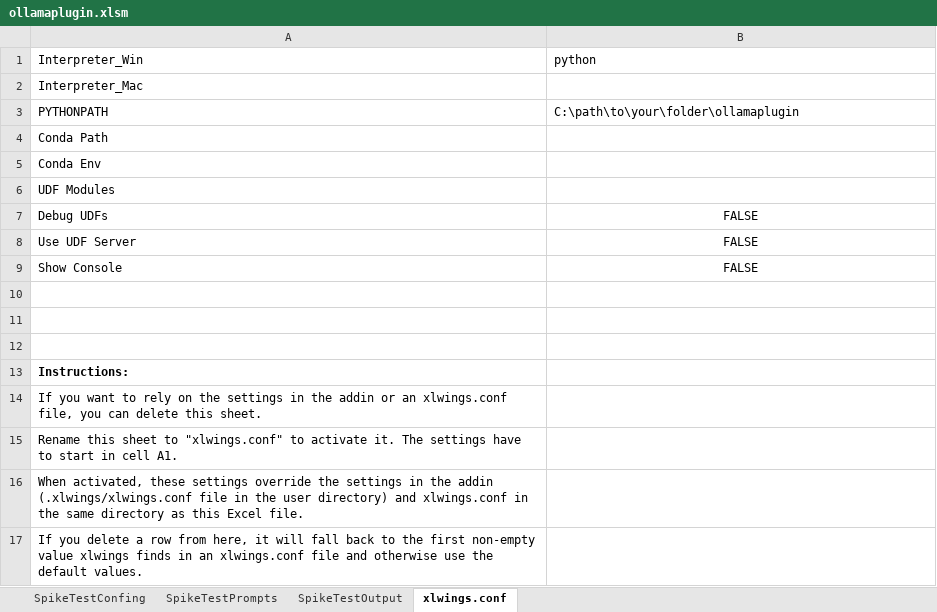
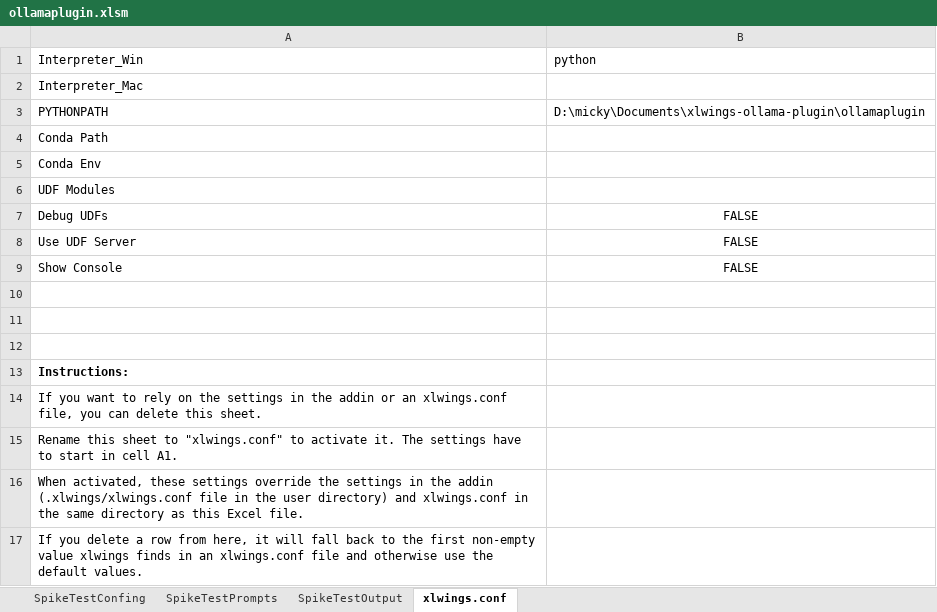
Before and after one commit to Lollo310/xlwings-ollama-plugin, an Excel workbook: ollamaplugin/ollamaplugin.xlsm, sheet xlwings.conf, drawn as a sheet; values as stored, in another font and other column widths than the file's, no borders; the diff names each change by its address in the sheet, - before the commit and + after, or states it on an @@ line.

```diff
--- a/ollamaplugin/ollamaplugin.xlsm (sheet xlwings.conf)
+++ b/ollamaplugin/ollamaplugin.xlsm (sheet xlwings.conf)
-B3 (python): C:\path\to\your\folder\ollamaplugin
+B3 (python): D:\micky\Documents\xlwings-ollama-plugin\ollamaplugin
```
Also changed, not shown: sheet SpikeTestPrompts, sheet SpikeTestOutput, charts or pictures.
